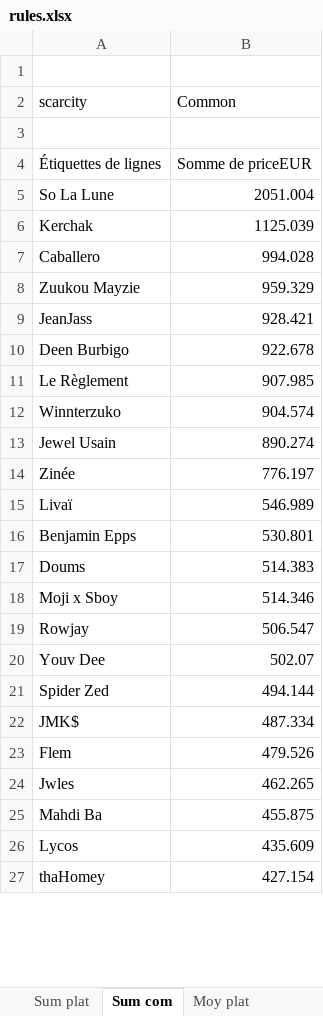
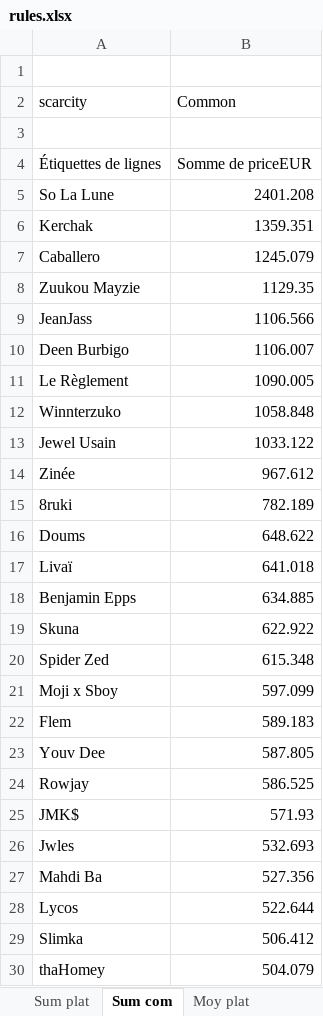
Before and after one commit to JulienMaille/rules-market-watcher, an Excel workbook: rules.xlsx, sheet Sum com, drawn as a sheet; only a part is shown; values as stored, in another font and other column widths than the file's, no borders; charts and pictures not drawn; removed rows and columns are numbered as before the commit, all else as after; the diff covers the shown part only; the diff names each change by its address in the sheet, - before the commit and + after, or states it on an @@ line.

```diff
--- a/rules.xlsx (sheet Sum com)
+++ b/rules.xlsx (sheet Sum com)
-B5 (Common): 2051.004
+B5 (Common): 2401.208
-B6 (Common): 1125.039
+B6 (Common): 1359.351
-B7 (Common): 994.028
+B7 (Common): 1245.079
-B8 (Common): 959.329
+B8 (Common): 1129.35
-B9 (Common): 928.421
+B9 (Common): 1106.566
-B10 (Common): 922.678
+B10 (Common): 1106.007
-B11 (Common): 907.985
+B11 (Common): 1090.005
-B12 (Common): 904.574
+B12 (Common): 1058.848
-B13 (Common): 890.274
+B13 (Common): 1033.122
-B14 (Common): 776.197
+B14 (Common): 967.612
+row 15: 8ruki | 782.189
+row 16: Doums | 648.622
-B17 (Common): 546.989
+B17 (Common): 641.018
-B18 (Common): 530.801
+B18 (Common): 634.885
-row 17: Doums | 514.383
+row 19: Skuna | 622.922
+row 20: Spider Zed | 615.348
-B21 (Common): 514.346
+B21 (Common): 597.099
-row 19: Rowjay | 506.547
+row 22: Flem | 589.183
-B23 (Common): 502.07
+B23 (Common): 587.805
-row 21: Spider Zed | 494.144
+row 24: Rowjay | 586.525
-B25 (Common): 487.334
+B25 (Common): 571.93
-row 23: Flem | 479.526
-B26 (Common): 462.265
+B26 (Common): 532.693
-B27 (Common): 455.875
+B27 (Common): 527.356
-B28 (Common): 435.609
+B28 (Common): 522.644
+row 29: Slimka | 506.412
-B30 (Common): 427.154
+B30 (Common): 504.079
```
Also changed, not shown: 3 removed rows and 4 edited cells elsewhere in this sheet, sheet export, sheet Sum serial, sheet ventes date, sheet Histogramme, sheet nb ventes, sheet Sum plat, 2 more sheets, other sheet tabs, charts or pictures, 4 other files.
